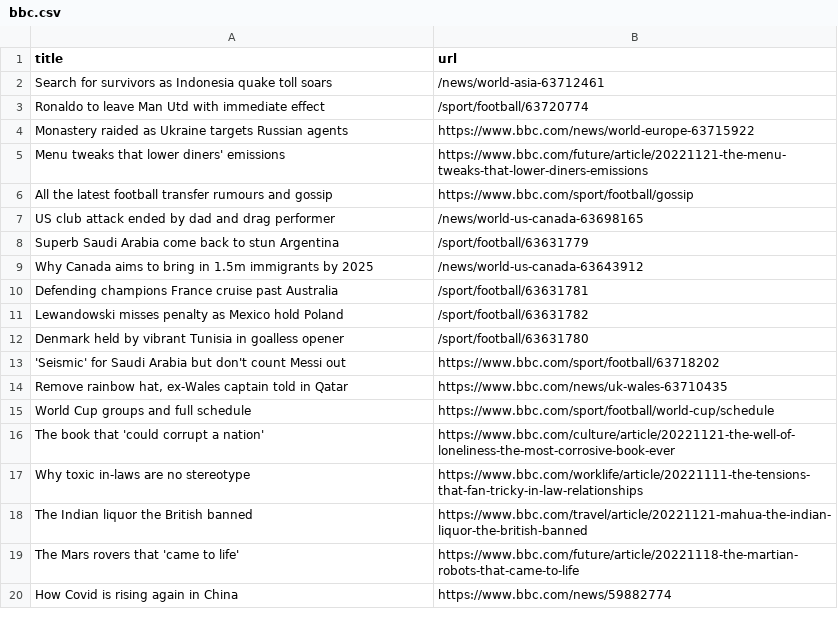
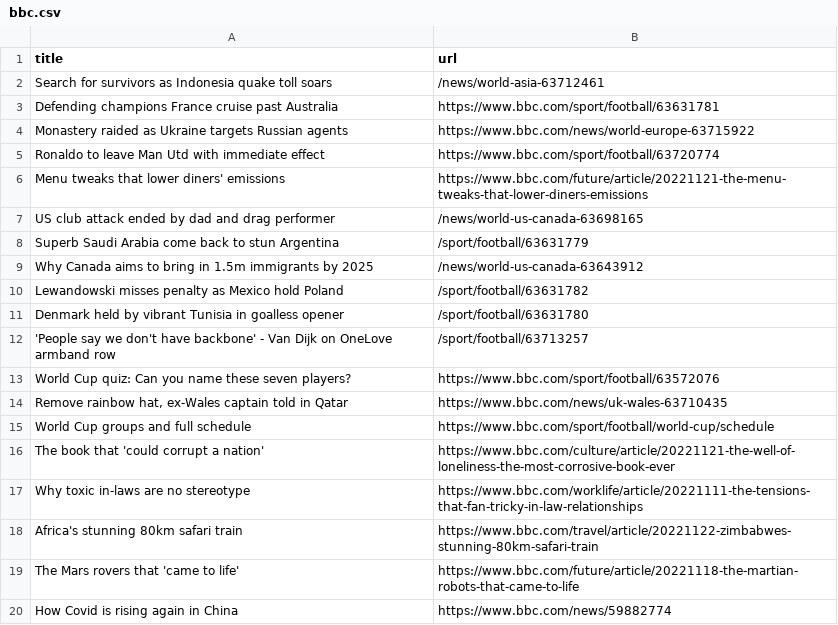
Before and after one commit to stanleydai/automatic-scraper, a CSV file: bbc.csv, drawn as a sheet; only a part is shown; removed rows and columns are numbered as before the commit, all else as after; the diff names each change by its address in the sheet, - before the commit and + after, or states it on an @@ line.

```diff
--- a/bbc.csv
+++ b/bbc.csv
-row 3: Ronaldo to leave Man Utd with immediate effect | /sport/football/63720774
+row 3: Defending champions France cruise past Australia | https://www.bbc.com/sport/football/63631781
+row 5: Ronaldo to leave Man Utd with immediate effect | https://www.bbc.com/sport/football/63720774
-row 6: All the latest football transfer rumours and gossip | https://www.bbc.com/sport/football/gossip
-row 10: Defending champions France cruise past Australia | /sport/football/63631781
-row 13: 'Seismic' for Saudi Arabia but don't count Messi out | https://www.bbc.com/sport/football/63718202
+row 12: 'People say we don't have backbone' - Van Dijk on OneLove armband row | /sport/football/63713257
+row 13: World Cup quiz: Can you name these seven players? | https://www.bbc.com/sport/football/63572076
-row 18: The Indian liquor the British banned | https://www.bbc.com/travel/article/20221121-mahua-the-indian-liquor-the-british-banned
+row 18: Africa's stunning 80km safari train | https://www.bbc.com/travel/article/20221122-zimbabwes-stunning-80km-safari-train
```
